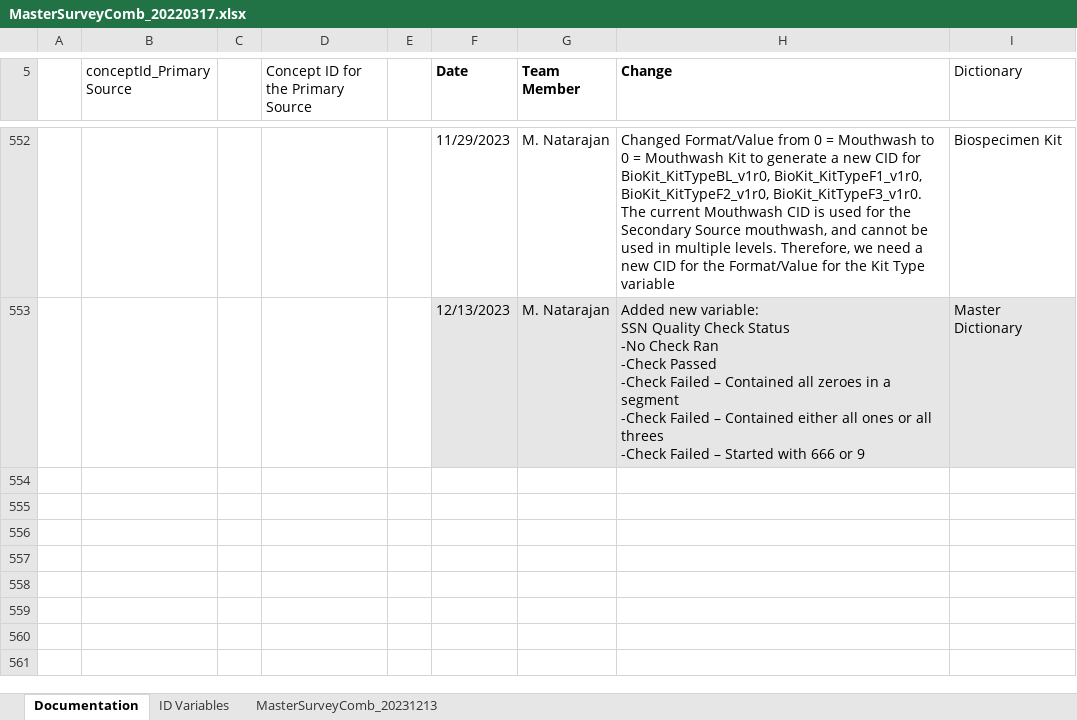
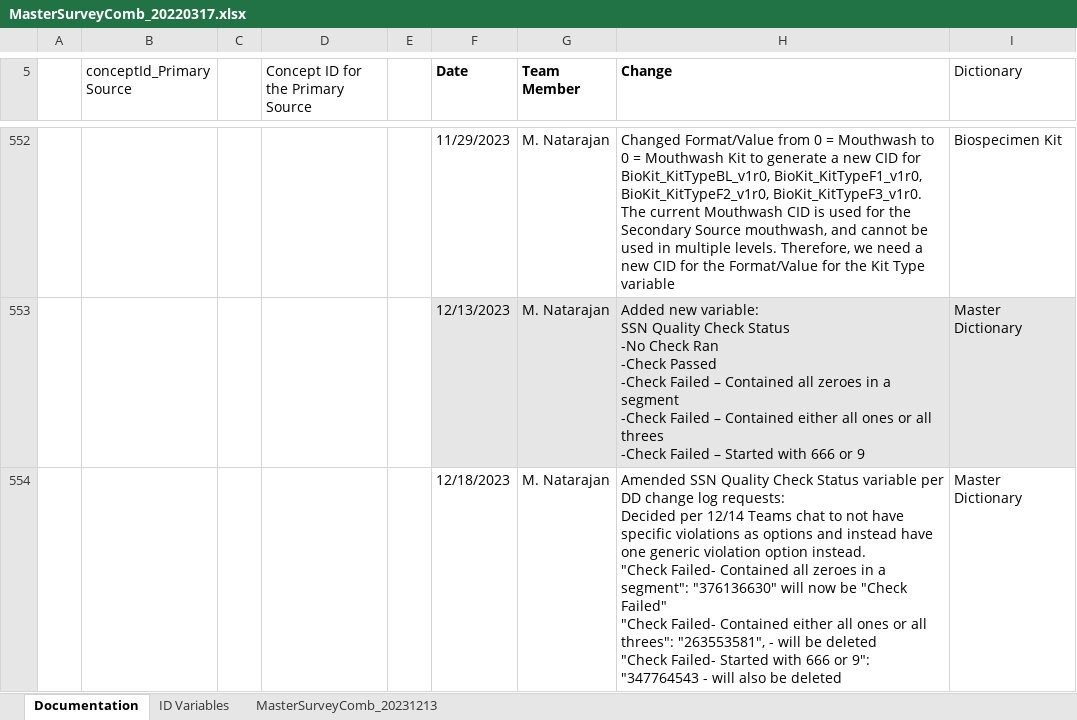
Before and after one commit to Analyticsphere/ConnectMasterAndSurveyCombinedDataDictionary, an Excel workbook: MasterSurveyComb_20220317.xlsx, sheet Documentation, drawn as a sheet; only a part is shown, gaps mark what is left out; values as stored, in another font and other column widths than the file's, no borders; ↵ is a line break in a cell; the diff names each change by its address in the sheet, - before the commit and + after, or states it on an @@ line.

```diff
--- a/MasterSurveyComb_20220317.xlsx (sheet Documentation)
+++ b/MasterSurveyComb_20220317.xlsx (sheet Documentation)
+row 554:  |  |  |  |  | 12/18/2023 | M. Natarajan | Amended SSN Quality Check Status variable per DD change log requests: ↵ Decided per 12/14 Teams chat to not have specific violations as options and instead have one generic violation option instead. ↵ "Check Failed- Contained all zeroes in a segment": "376136630" will now be "Check Failed" ↵ "Check Failed- Contained either all ones or all threes": "263553581", - will be deleted ↵ "Check Failed- Started with 666 or 9": "347764543 - will also be deleted | Master Dictionary
```
Also changed, not shown: sheet MasterSurveyComb_20231213.
